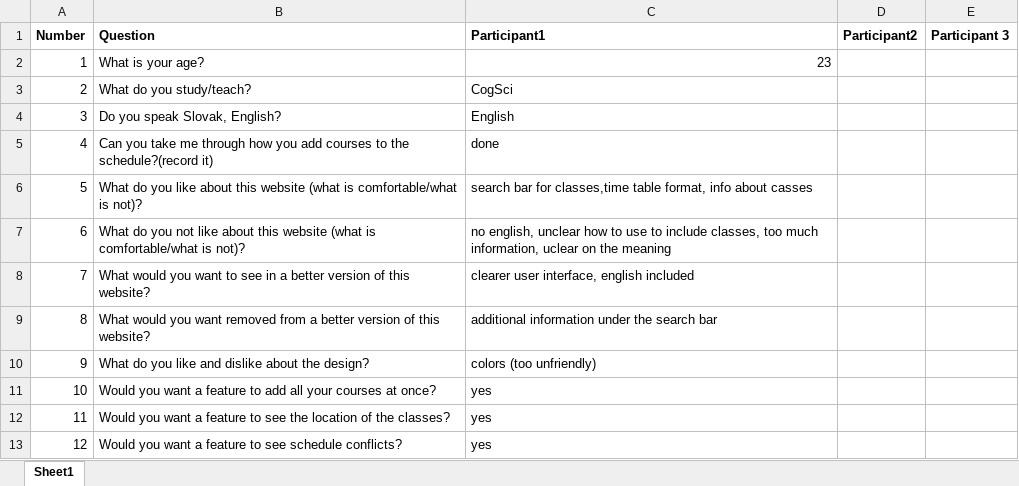
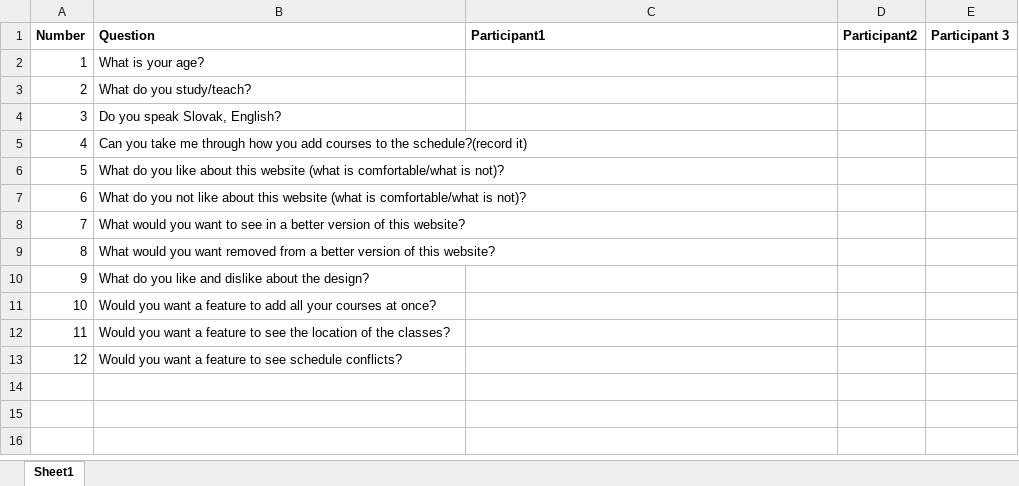
Before and after one commit to thraenbe/BathLovers, an Excel workbook: UX_Questions.xlsx, sheet Sheet1, drawn as a sheet; values as stored, in another font and other column widths than the file's, no borders; the diff names each change by its address in the sheet, - before the commit and + after, or states it on an @@ line.

Commit message:
Questions for users
Edit if new questions should be added or removed

```diff
--- a/UX_Questions.xlsx (sheet Sheet1)
+++ b/UX_Questions.xlsx (sheet Sheet1)
-C2 (Participant1): 23
+C2 (Participant1): (empty)
-C3 (Participant1): CogSci
+C3 (Participant1): (empty)
-C4 (Participant1): English
+C4 (Participant1): (empty)
-C5 (Participant1): done
+C5 (Participant1): (empty)
-C6 (Participant1): search bar for classes,time table format, info about casses
+C6 (Participant1): (empty)
-C7 (Participant1): no english, unclear how to use to include classes, too much information, uclear on the meaning
+C7 (Participant1): (empty)
-C8 (Participant1): clearer user interface, english included
+C8 (Participant1): (empty)
-C9 (Participant1): additional information under the search bar
+C9 (Participant1): (empty)
-C10 (Participant1): colors (too unfriendly)
+C10 (Participant1): (empty)
-C11:C13 (Participant1): yes
+C11:C13 (Participant1): (empty)
```
